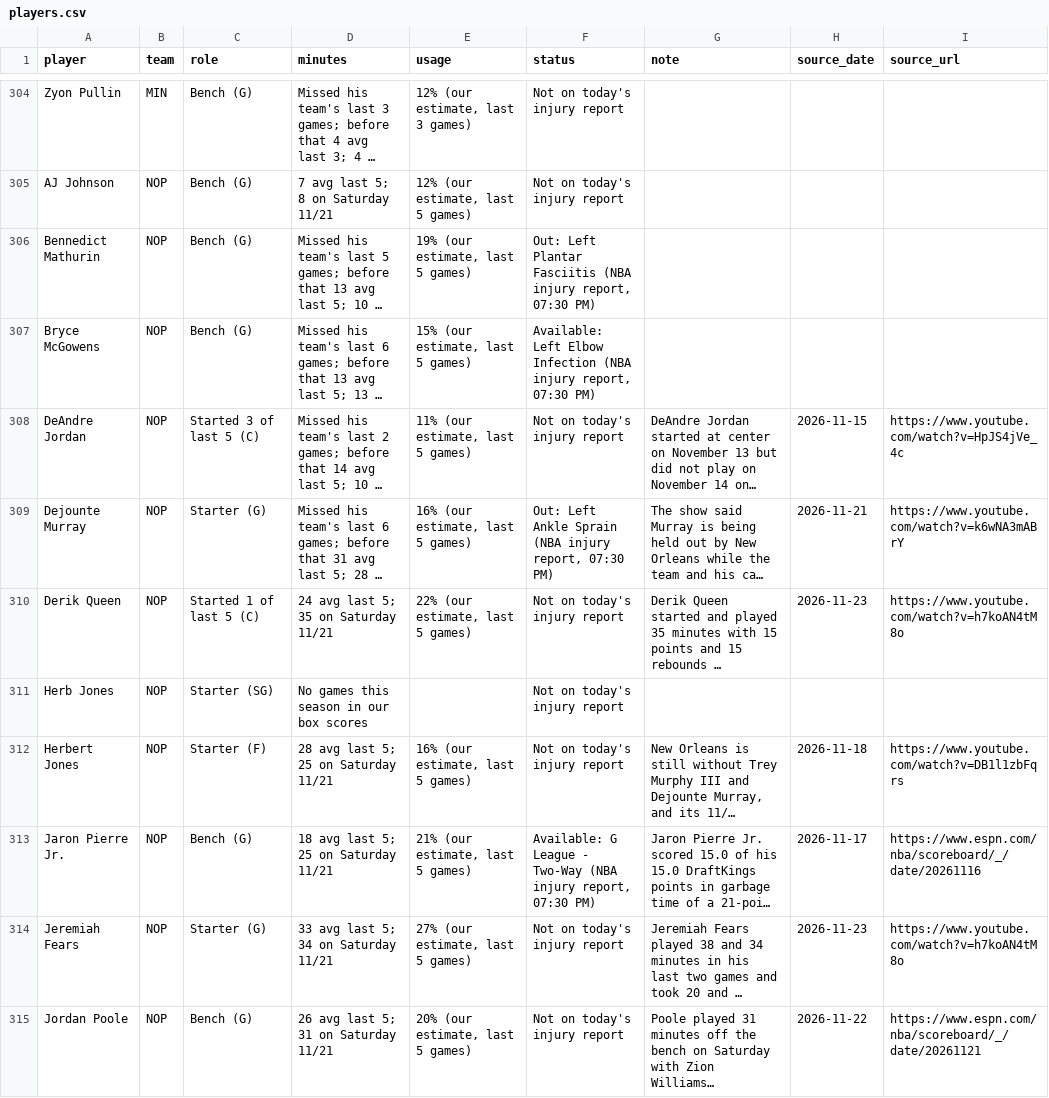
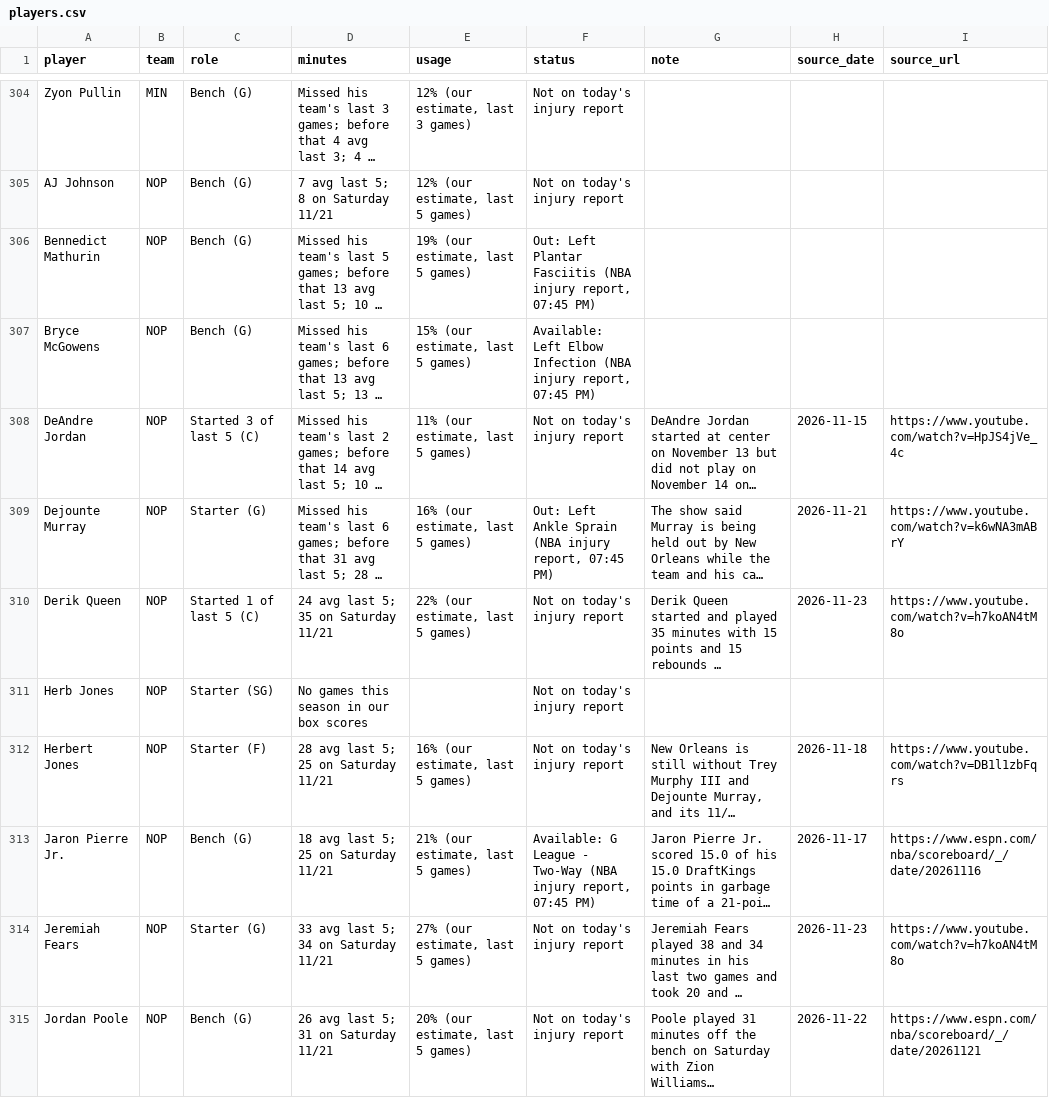
Before and after one commit to nascardataguy2/nba-2026-27, a CSV file: data/players.csv, drawn as a sheet; only a part is shown, gaps mark what is left out; long unchanged cells end in …; the diff covers the shown part only; the diff names each change by its address in the sheet, - before the commit and + after, or states it on an @@ line.

```diff
--- a/data/players.csv
+++ b/data/players.csv
-F306 (status): …injury report, 07:30 PM)
+F306 (status): …injury report, 07:45 PM)
-F307 (status): …injury report, 07:30 PM)
+F307 (status): …injury report, 07:45 PM)
-F309 (status): …injury report, 07:30 PM)
+F309 (status): …injury report, 07:45 PM)
-F313 (status): …injury report, 07:30 PM)
+F313 (status): …injury report, 07:45 PM)
```
Also changed, not shown: 80 edited cells elsewhere in this file, data/injuries.csv, 11 other files.
